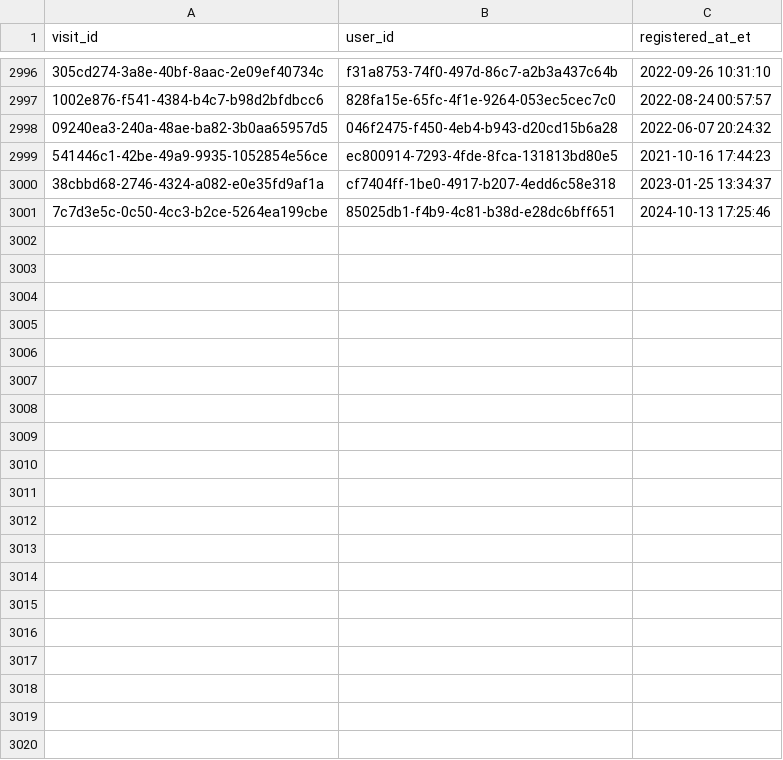
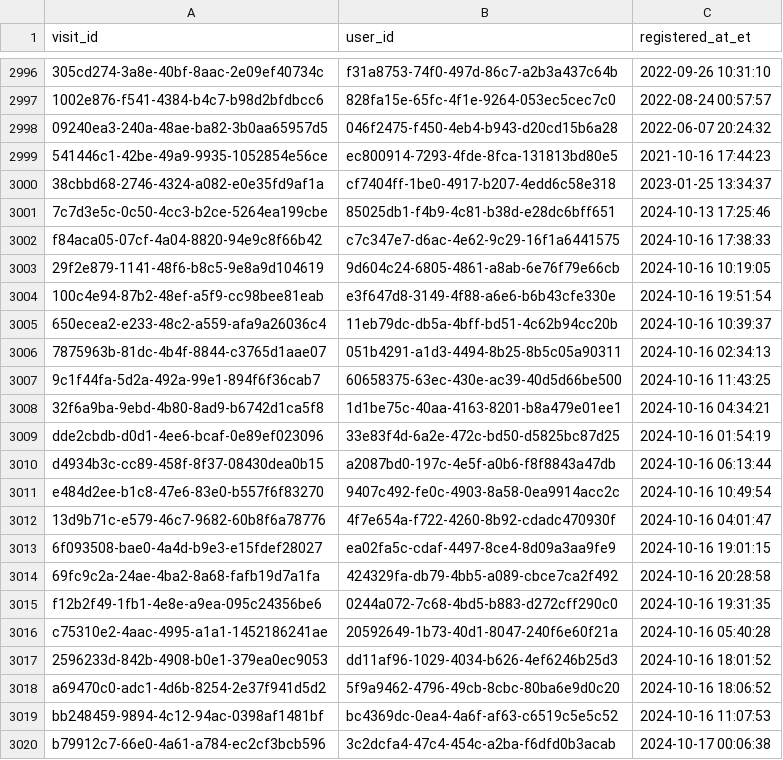
Before and after one commit to ae-wizard/ae-sample-project, a CSV file: models/registrations.csv, drawn as a sheet; only a part is shown, gaps mark what is left out; the diff covers the shown part only; the diff names each change by its address in the sheet, - before the commit and + after, or states it on an @@ line.

Commit message:
Append 3028 new records to registrations.csv

```diff
--- a/models/registrations.csv
+++ b/models/registrations.csv
+row 3002: f84aca05-07cf-4a04-8820-94e9c8f66b42 | c7c347e7-d6ac-4e62-9c29-16f1a6441575 | 2024-10-16 17:38:33
+row 3003: 29f2e879-1141-48f6-b8c5-9e8a9d104619 | 9d604c24-6805-4861-a8ab-6e76f79e66cb | 2024-10-16 10:19:05
+row 3004: 100c4e94-87b2-48ef-a5f9-cc98bee81eab | e3f647d8-3149-4f88-a6e6-b6b43cfe330e | 2024-10-16 19:51:54
+row 3005: 650ecea2-e233-48c2-a559-afa9a26036c4 | 11eb79dc-db5a-4bff-bd51-4c62b94cc20b | 2024-10-16 10:39:37
+row 3006: 7875963b-81dc-4b4f-8844-c3765d1aae07 | 051b4291-a1d3-4494-8b25-8b5c05a90311 | 2024-10-16 02:34:13
+row 3007: 9c1f44fa-5d2a-492a-99e1-894f6f36cab7 | 60658375-63ec-430e-ac39-40d5d66be500 | 2024-10-16 11:43:25
+row 3008: 32f6a9ba-9ebd-4b80-8ad9-b6742d1ca5f8 | 1d1be75c-40aa-4163-8201-b8a479e01ee1 | 2024-10-16 04:34:21
+row 3009: dde2cbdb-d0d1-4ee6-bcaf-0e89ef023096 | 33e83f4d-6a2e-472c-bd50-d5825bc87d25 | 2024-10-16 01:54:19
+row 3010: d4934b3c-cc89-458f-8f37-08430dea0b15 | a2087bd0-197c-4e5f-a0b6-f8f8843a47db | 2024-10-16 06:13:44
+row 3011: e484d2ee-b1c8-47e6-83e0-b557f6f83270 | 9407c492-fe0c-4903-8a58-0ea9914acc2c | 2024-10-16 10:49:54
+row 3012: 13d9b71c-e579-46c7-9682-60b8f6a78776 | 4f7e654a-f722-4260-8b92-cdadc470930f | 2024-10-16 04:01:47
+row 3013: 6f093508-bae0-4a4d-b9e3-e15fdef28027 | ea02fa5c-cdaf-4497-8ce4-8d09a3aa9fe9 | 2024-10-16 19:01:15
+row 3014: 69fc9c2a-24ae-4ba2-8a68-fafb19d7a1fa | 424329fa-db79-4bb5-a089-cbce7ca2f492 | 2024-10-16 20:28:58
+row 3015: f12b2f49-1fb1-4e8e-a9ea-095c24356be6 | 0244a072-7c68-4bd5-b883-d272cff290c0 | 2024-10-16 19:31:35
+row 3016: c75310e2-4aac-4995-a1a1-1452186241ae | 20592649-1b73-40d1-8047-240f6e60f21a | 2024-10-16 05:40:28
+row 3017: 2596233d-842b-4908-b0e1-379ea0ec9053 | dd11af96-1029-4034-b626-4ef6246b25d3 | 2024-10-16 18:01:52
+row 3018: a69470c0-adc1-4d6b-8254-2e37f941d5d2 | 5f9a9462-4796-49cb-8cbc-80ba6e9d0c20 | 2024-10-16 18:06:52
+row 3019: bb248459-9894-4c12-94ac-0398af1481bf | bc4369dc-0ea4-4a6f-af63-c6519c5e5c52 | 2024-10-16 11:07:53
+row 3020: b79912c7-66e0-4a61-a784-ec2cf3bcb596 | 3c2dcfa4-47c4-454c-a2ba-f6dfd0b3acab | 2024-10-17 00:06:38
```
Also changed, not shown: 9 added rows elsewhere in this file.
